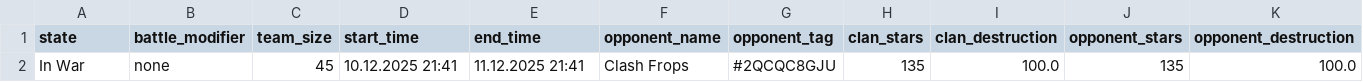
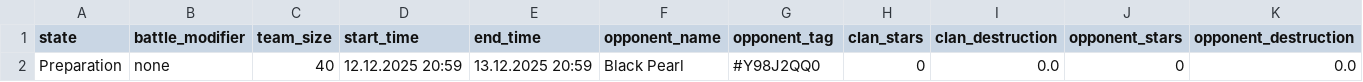
Before and after one commit to Joni1302/coc-stats-project, a CSV file: data/current_war.csv, drawn as a sheet; removed rows and columns are numbered as before the commit, all else as after; the diff names each change by its address in the sheet, - before the commit and + after, or states it on an @@ line.

```diff
--- a/data/current_war.csv
+++ b/data/current_war.csv
-row 2: In War | none | 45 | 10.12.2025 21:41 | 11.12.2025 21:41 | Clash Frops | #2QCQC8GJU | 135 | 100.0 | 135 | 100.0
+row 2: Preparation | none | 40 | 12.12.2025 20:59 | 13.12.2025 20:59 | Black Pearl | #Y98J2QQ0 | 0 | 0.0 | 0 | 0.0
```
Also changed, not shown: data/clan_info.csv, data/clan_members.csv, 5 other files.
